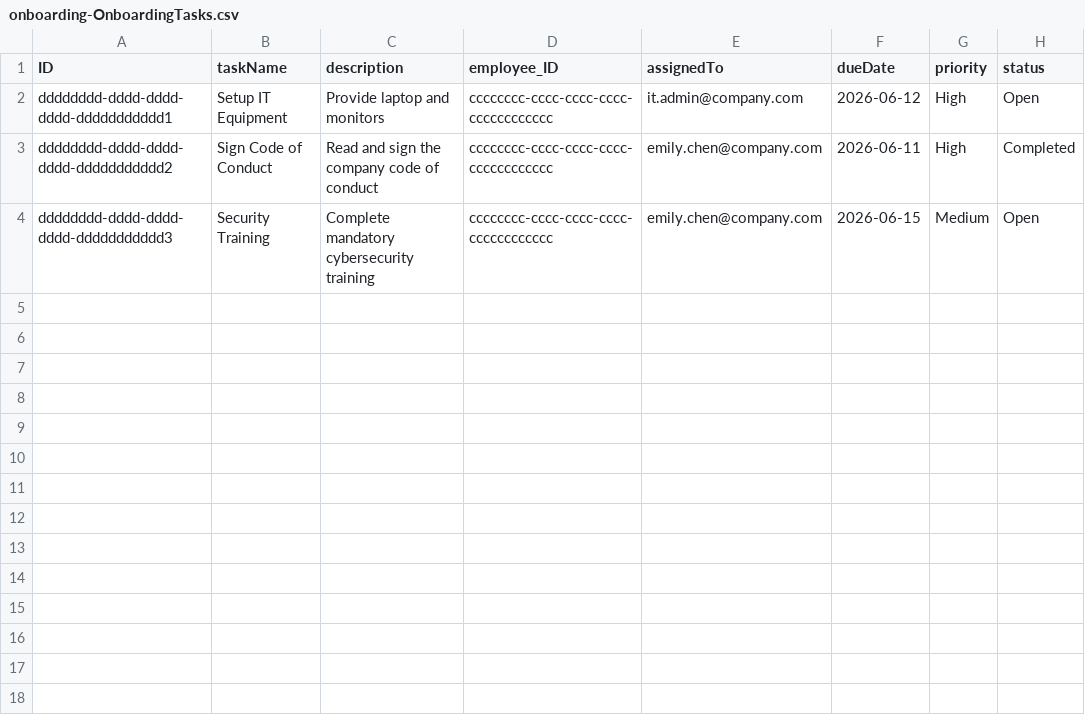
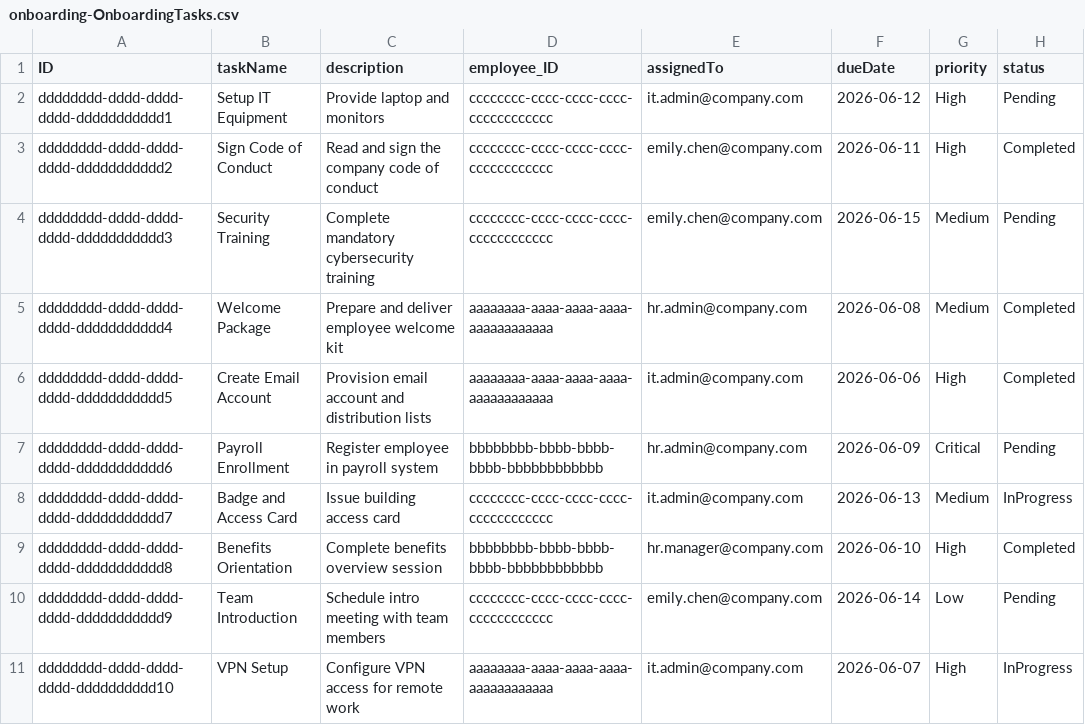
Before and after one commit to ashadmuneer/cds-hrms, a CSV file: db/data/onboarding-OnboardingTasks.csv, drawn as a sheet.

```diff
--- a/db/data/onboarding-OnboardingTasks.csv
+++ b/db/data/onboarding-OnboardingTasks.csv
@@ -1,4 +1,11 @@
 ID;taskName;description;employee_ID;assignedTo;dueDate;priority;status
-dddddddd-dddd-dddd-dddd-ddddddddddd1;Setup IT Equipment;Provide laptop and monitors;cccccccc-cccc-cccc-cccc-cccccccccccc;it.admin@company.com;2026-06-12;High;Open
+dddddddd-dddd-dddd-dddd-ddddddddddd1;Setup IT Equipment;Provide laptop and monitors;cccccccc-cccc-cccc-cccc-cccccccccccc;it.admin@company.com;2026-06-12;High;Pending
 dddddddd-dddd-dddd-dddd-ddddddddddd2;Sign Code of Conduct;Read and sign the company code of conduct;cccccccc-cccc-cccc-cccc-cccccccccccc;emily.chen@company.com;2026-06-11;High;Completed
-dddddddd-dddd-dddd-dddd-ddddddddddd3;Security Training;Complete mandatory cybersecurity training;cccccccc-cccc-cccc-cccc-cccccccccccc;emily.chen@company.com;2026-06-15;Medium;Open
+dddddddd-dddd-dddd-dddd-ddddddddddd3;Security Training;Complete mandatory cybersecurity training;cccccccc-cccc-cccc-cccc-cccccccccccc;emily.chen@company.com;2026-06-15;Medium;Pending
+dddddddd-dddd-dddd-dddd-ddddddddddd4;Welcome Package;Prepare and deliver employee welcome kit;aaaaaaaa-aaaa-aaaa-aaaa-aaaaaaaaaaaa;hr.admin@company.com;2026-06-08;Medium;Completed
+dddddddd-dddd-dddd-dddd-ddddddddddd5;Create Email Account;Provision email account and distribution lists;aaaaaaaa-aaaa-aaaa-aaaa-aaaaaaaaaaaa;it.admin@company.com;2026-06-06;High;Completed
+dddddddd-dddd-dddd-dddd-ddddddddddd6;Payroll Enrollment;Register employee in payroll system;bbbbbbbb-bbbb-bbbb-bbbb-bbbbbbbbbbbb;hr.admin@company.com;2026-06-09;Critical;Pending
+dddddddd-dddd-dddd-dddd-ddddddddddd7;Badge and Access Card;Issue building access card;cccccccc-cccc-cccc-cccc-cccccccccccc;it.admin@company.com;2026-06-13;Medium;InProgress
+dddddddd-dddd-dddd-dddd-ddddddddddd8;Benefits Orientation;Complete benefits overview session;bbbbbbbb-bbbb-bbbb-bbbb-bbbbbbbbbbbb;hr.manager@company.com;2026-06-10;High;Completed
+dddddddd-dddd-dddd-dddd-ddddddddddd9;Team Introduction;Schedule intro meeting with team members;cccccccc-cccc-cccc-cccc-cccccccccccc;emily.chen@company.com;2026-06-14;Low;Pending
+dddddddd-dddd-dddd-dddd-dddddddddd10;VPN Setup;Configure VPN access for remote work;aaaaaaaa-aaaa-aaaa-aaaa-aaaaaaaaaaaa;it.admin@company.com;2026-06-07;High;InProgress
```
Also changed, not shown: db/data/onboarding-Employees.csv, 22 other files.
